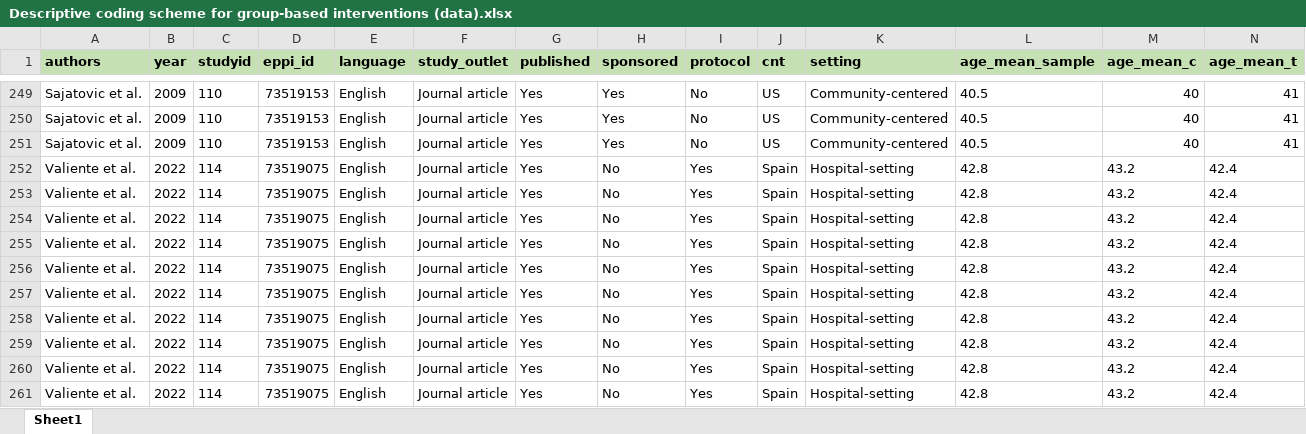
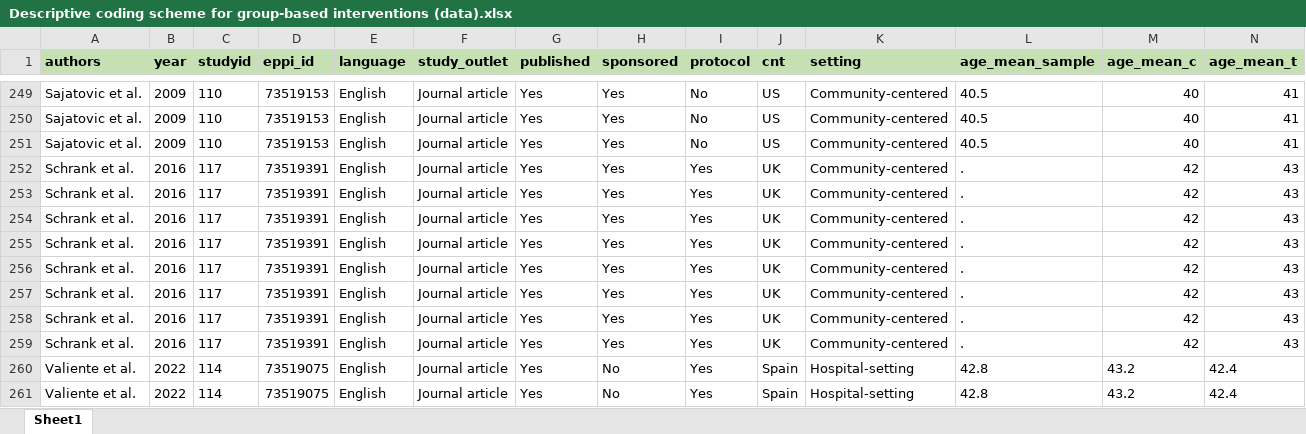
Before and after one commit to MikkelVembye/Group-based-interventions, an Excel workbook: ES calc/Descriptive coding scheme for group-based interventions (data).xlsx, sheet Sheet1, drawn as a sheet; only a part is shown, gaps mark what is left out; the shorter side is filled out with more unchanged rows; values as stored, in another font and other column widths than the file's, no borders; rows hold the shown columns only; the diff names each change by its address in the sheet, - before the commit and + after, or states it on an @@ line.

Commit message:
Adding Schrank 2016

```diff
--- a/ES calc/Descriptive coding scheme for group-based interventions (data).xlsx (sheet Sheet1)
+++ b/ES calc/Descriptive coding scheme for group-based interventions (data).xlsx (sheet Sheet1)
+row 252: Schrank et al. | 2016 | 117 | 73519391 | English | Journal article | Yes | Yes | Yes | UK | Community-centered | . | 42 | 43
+row 253: Schrank et al. | 2016 | 117 | 73519391 | English | Journal article | Yes | Yes | Yes | UK | Community-centered | . | 42 | 43
+row 254: Schrank et al. | 2016 | 117 | 73519391 | English | Journal article | Yes | Yes | Yes | UK | Community-centered | . | 42 | 43
+row 255: Schrank et al. | 2016 | 117 | 73519391 | English | Journal article | Yes | Yes | Yes | UK | Community-centered | . | 42 | 43
+row 256: Schrank et al. | 2016 | 117 | 73519391 | English | Journal article | Yes | Yes | Yes | UK | Community-centered | . | 42 | 43
+row 257: Schrank et al. | 2016 | 117 | 73519391 | English | Journal article | Yes | Yes | Yes | UK | Community-centered | . | 42 | 43
+row 258: Schrank et al. | 2016 | 117 | 73519391 | English | Journal article | Yes | Yes | Yes | UK | Community-centered | . | 42 | 43
+row 259: Schrank et al. | 2016 | 117 | 73519391 | English | Journal article | Yes | Yes | Yes | UK | Community-centered | . | 42 | 43
```
